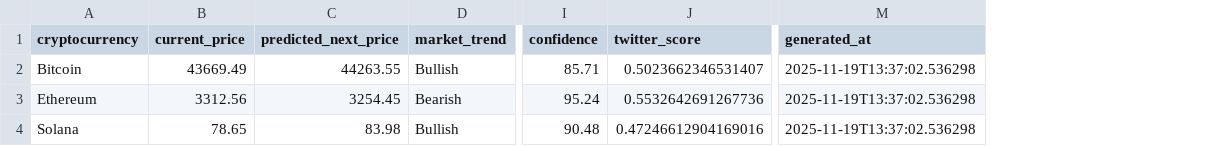
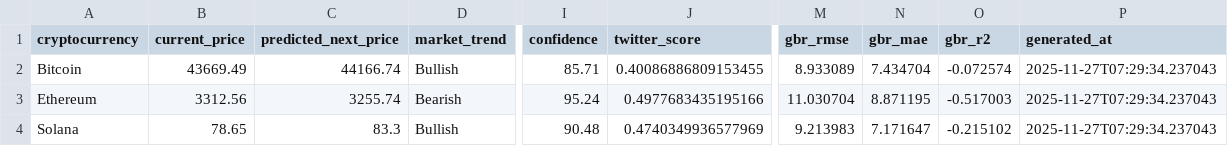
Before and after one commit to aribaf/Cryptocurrency-Sentiment-Analysis-Platform, a CSV file: outputs/crypto_trend_predictions_with_accuracy.csv, drawn as a sheet; only a part is shown, gaps mark what is left out; addresses are those after the commit; the diff names each change by its address in the sheet, - before the commit and + after, or states it on an @@ line.

```diff
--- a/outputs/crypto_trend_predictions_with_accuracy.csv
+++ b/outputs/crypto_trend_predictions_with_accuracy.csv
+column M (gbr_rmse), rows 2-4: 8.933089 | 11.030704 | 9.213983
+column N (gbr_mae), rows 2-4: 7.434704 | 8.871195 | 7.171647
+column O (gbr_r2), rows 2-4: -0.072574 | -0.517003 | -0.215102
-C2 (predicted_next_price): 44263.55
+C2 (predicted_next_price): 44166.74
-J2 (twitter_score): 0.5023662346531407
+J2 (twitter_score): 0.40086886809153455
-P2:P4 (generated_at): 2025-11-19T13:37:02.536298
+P2:P4 (generated_at): 2025-11-27T07:29:34.237043
-C3 (predicted_next_price): 3254.45
+C3 (predicted_next_price): 3255.74
-J3 (twitter_score): 0.5532642691267736
+J3 (twitter_score): 0.4977683435195166
-C4 (predicted_next_price): 83.98
+C4 (predicted_next_price): 83.3
-J4 (twitter_score): 0.47246612904169016
+J4 (twitter_score): 0.4740349936577969
```
Also changed, not shown: sentiment_pipeline/reddit/sentiment_snapshots.csv, 30 other files.
